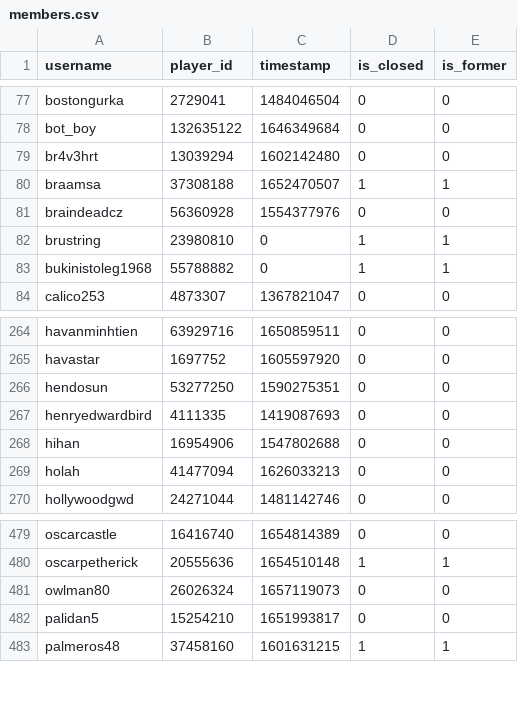
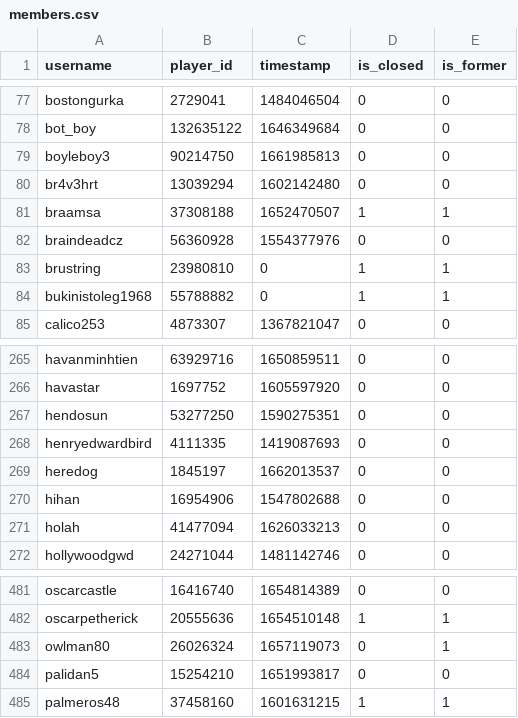
Before and after one commit to Sootopolis/tgbe-tools, a CSV file: members.csv, drawn as a sheet; only a part is shown, gaps mark what is left out.

```diff
--- a/members.csv
+++ b/members.csv
@@ -78,2 +78,3 @@ bostongurka,2729041,1484046504,0,0
 bot_boy,132635122,1646349684,0,0
+boyleboy3,90214750,1661985813,0,0
 br4v3hrt,13039294,1602142480,0,0
@@ -267,2 +268,3 @@ hendosun,53277250,1590275351,0,0
 henryedwardbird,4111335,1419087693,0,0
+heredog,1845197,1662013537,0,0
 hihan,16954906,1547802688,0,0
@@ -480,3 +482,3 @@ oscarcastle,16416740,1654814389,0,0
 oscarpetherick,20555636,1654510148,1,1
-owlman80,26026324,1657119073,0,0
+owlman80,26026324,1657119073,0,1
 palidan5,15254210,1651993817,0,0
```
Also changed, not shown: 2 other files.
